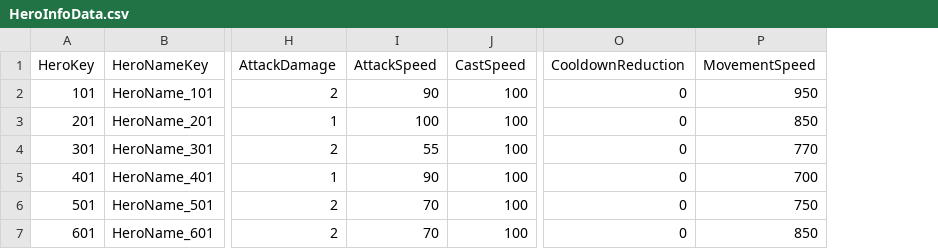
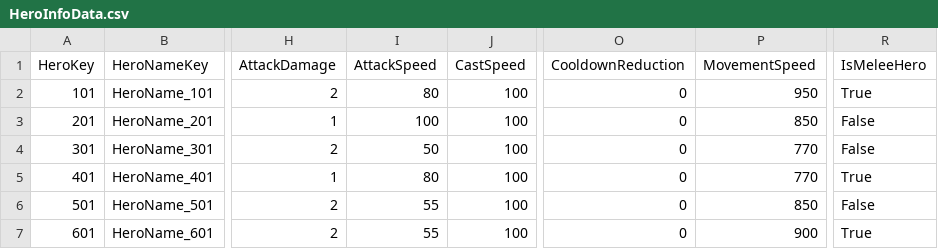
Before and after one commit to aikazu/TBH_Save_Editor, a CSV file: data/tables/HeroInfoData.csv, drawn as a sheet; only a part is shown, gaps mark what is left out; the diff names each change by its address in the sheet, - before the commit and + after, or states it on an @@ line.

```diff
--- a/data/tables/HeroInfoData.csv
+++ b/data/tables/HeroInfoData.csv
+column R (IsMeleeHero), rows 2-7: True | False | False | True | False | True
-I2 (AttackSpeed): 90
+I2 (AttackSpeed): 80
-I4 (AttackSpeed): 55
+I4 (AttackSpeed): 50
-I5 (AttackSpeed): 90
+I5 (AttackSpeed): 80
-P5 (MovementSpeed): 700
+P5 (MovementSpeed): 770
-I6:I7 (AttackSpeed): 70
+I6:I7 (AttackSpeed): 55
-P6 (MovementSpeed): 750
+P6 (MovementSpeed): 850
-P7 (MovementSpeed): 850
+P7 (MovementSpeed): 900
```
Also changed, not shown: data/tables/GearTypeScaleInfoData.csv, data/tables/GradeInfoData.csv, 51 other files.
